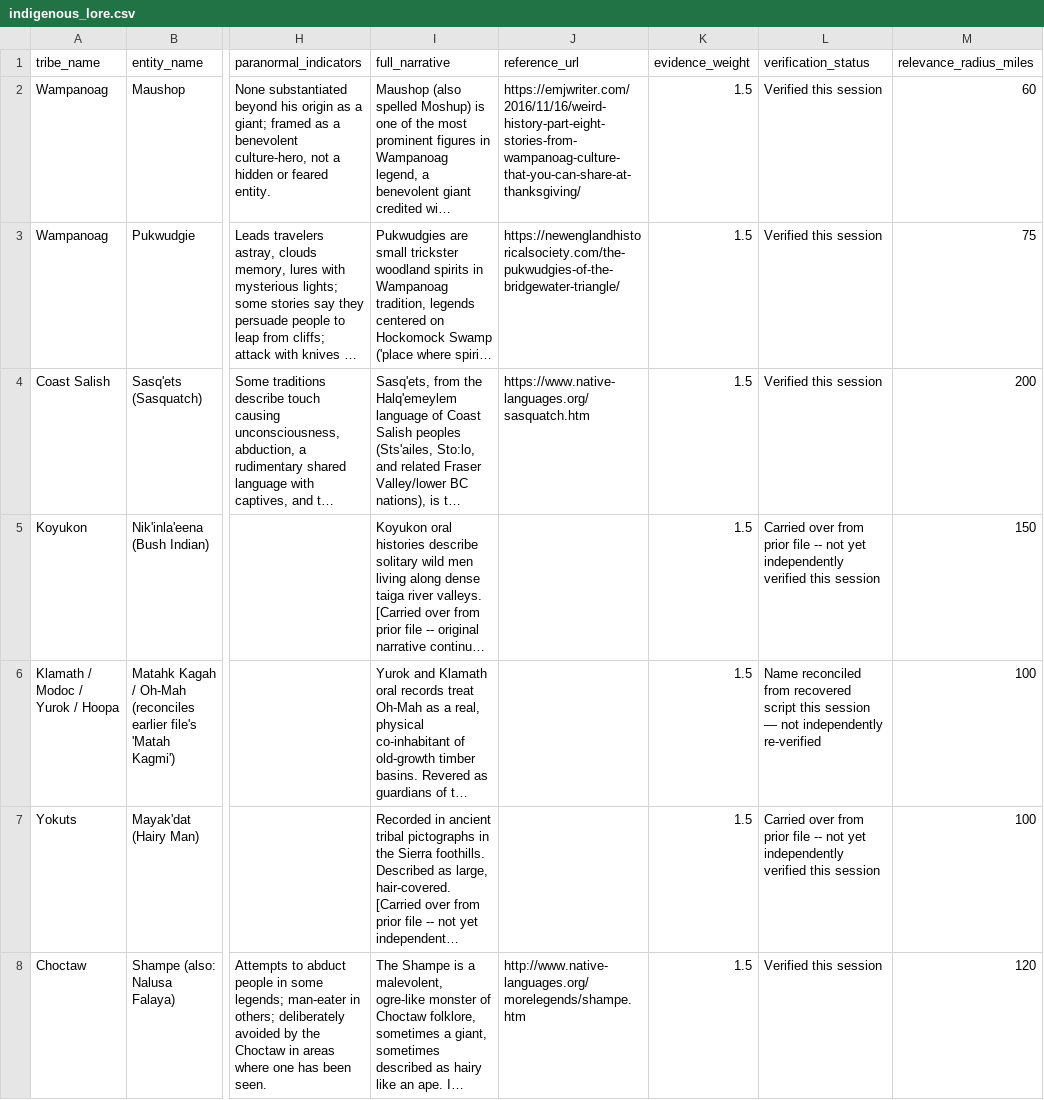
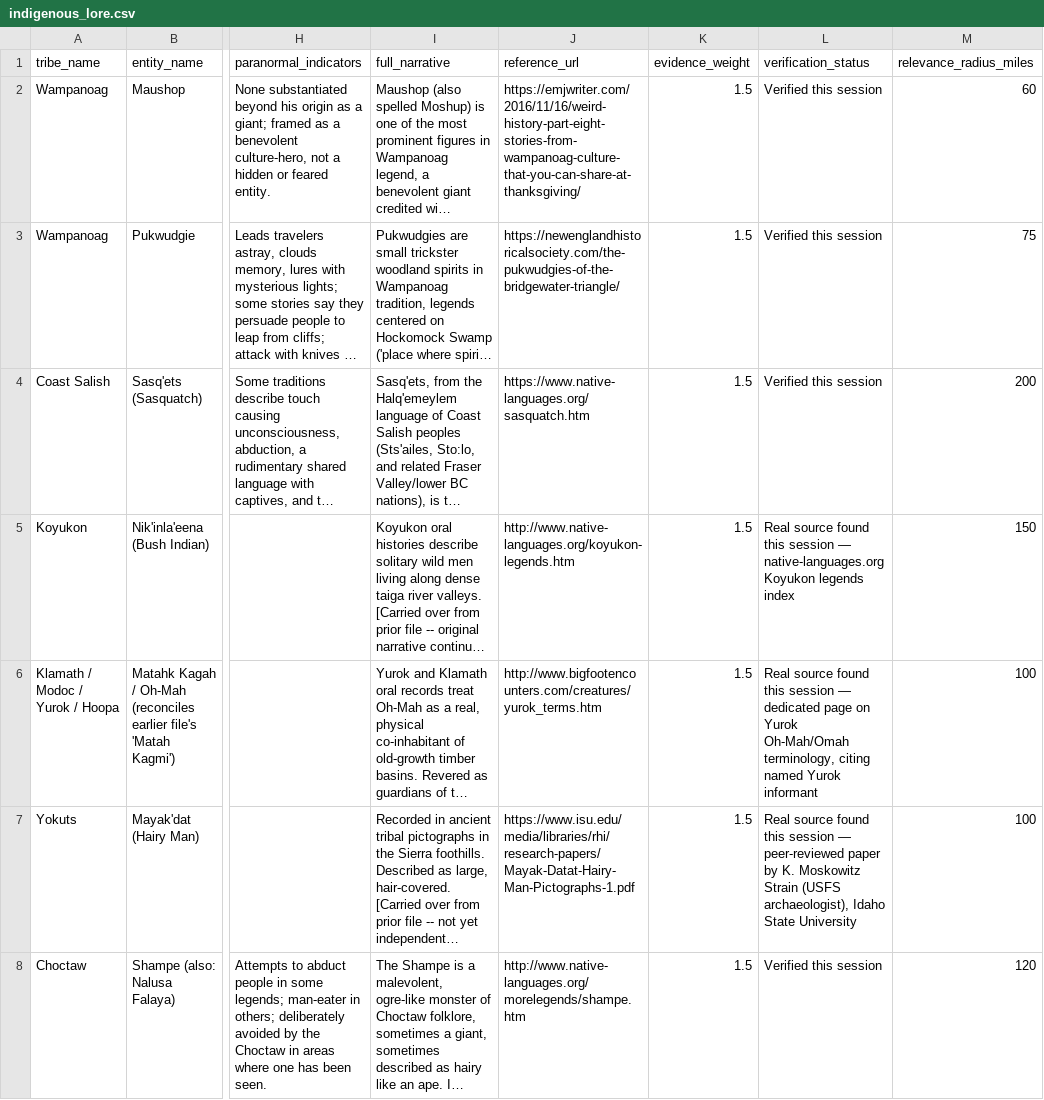
Before and after one commit to MaxPowersPro/Bigfoot-gis-map-EXPERIMENTAL, a CSV file: data/indigenous_lore.csv, drawn as a sheet; only a part is shown, gaps mark what is left out; long unchanged cells end in …; the diff covers the shown part only; the diff names each change by its address in the sheet, - before the commit and + after, or states it on an @@ line.

Commit message:
Add files via upload

```diff
--- a/data/indigenous_lore.csv
+++ b/data/indigenous_lore.csv
-J5 (reference_url): (empty)
+J5 (reference_url): http://www.native-languages.org/koyukon-legends.htm
-L5 (verification_status): Carried over from prior file -- not yet independently verified this session
+L5 (verification_status): Real source found this session — native-languages.org Koyukon legends index
-J6 (reference_url): (empty)
+J6 (reference_url): http://www.bigfootencounters.com/creatures/yurok_terms.htm
-L6 (verification_status): Name reconciled from recovered script this session — not independently re-verified
+L6 (verification_status): Real source found this session — dedicated page on Yurok Oh-Mah/Omah terminology, citing named Yurok informant
-J7 (reference_url): (empty)
+J7 (reference_url): https://www.isu.edu/media/libraries/rhi/research-papers/Mayak-Datat-Hairy-Man-Pictographs-1.pdf
-L7 (verification_status): Carried over from prior file -- not yet independently verified this session
+L7 (verification_status): Real source found this session — peer-reviewed paper by K. Moskowitz Strain (USFS archaeologist), Idaho State University
```
Also changed, not shown: 6 edited cells elsewhere in this file.
